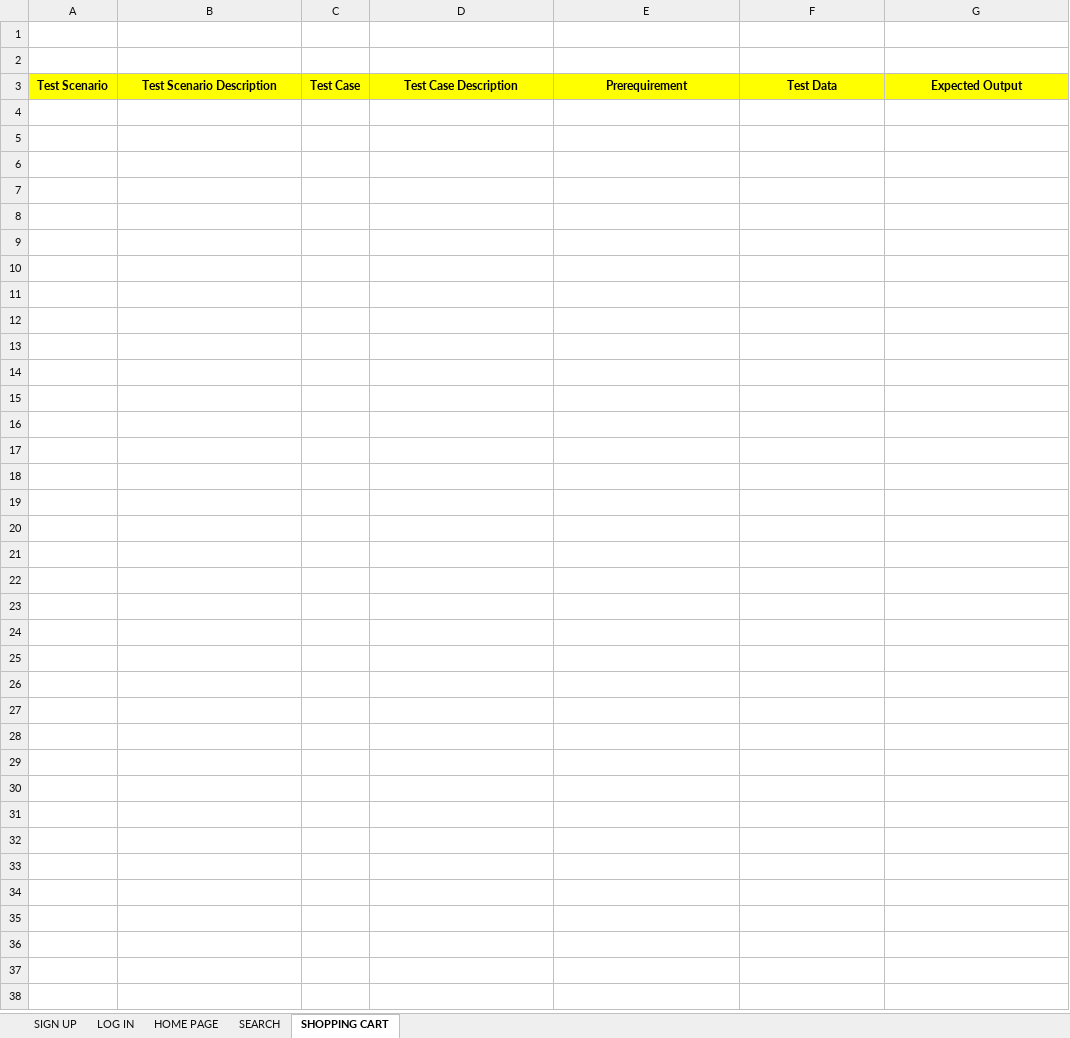
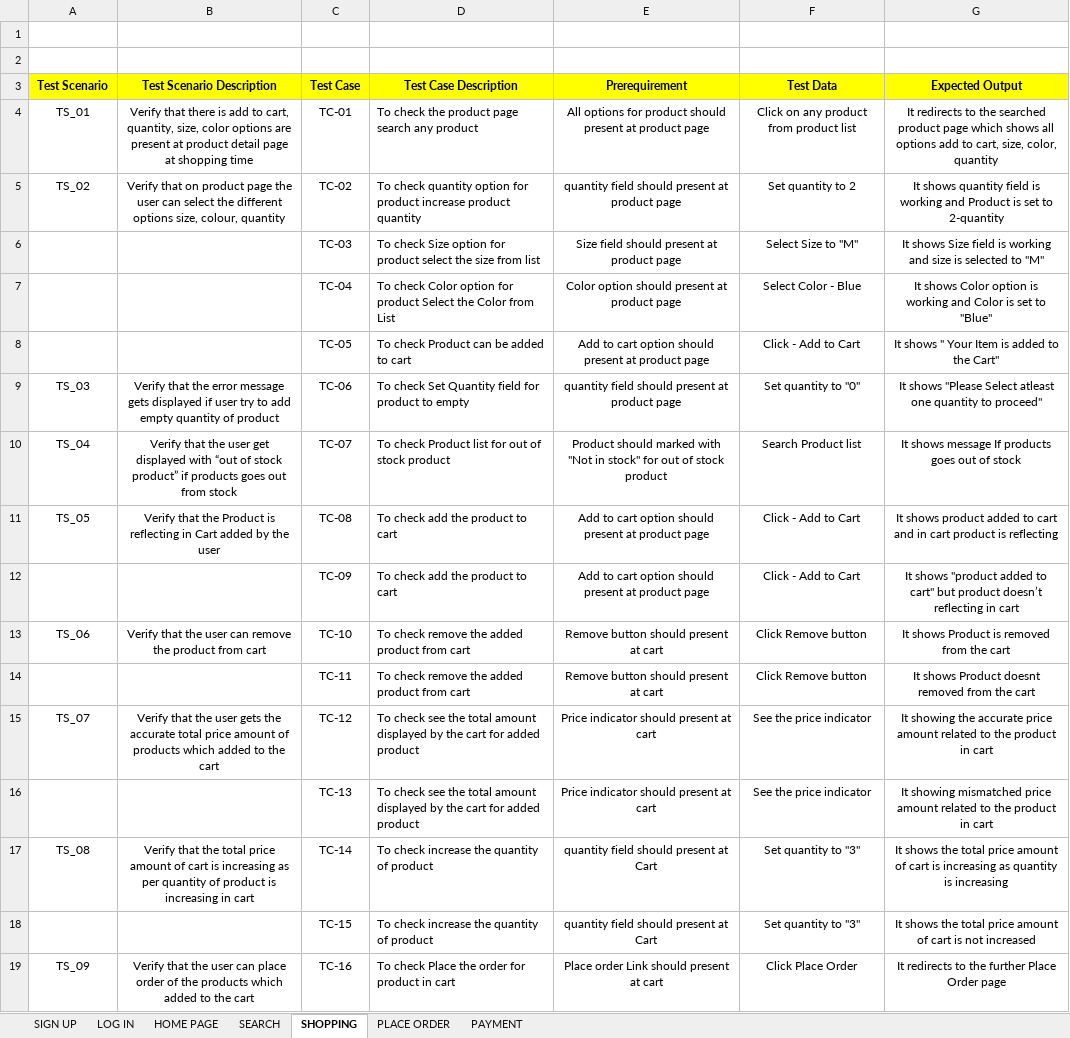
Before and after one commit to DS1022/TEST-CASE, an Excel workbook: TEST CASE - FLIPKART.xlsx, sheet SHOPPING, drawn as a sheet; values as stored, in another font and other column widths than the file's, no borders; the diff names each change by its address in the sheet, - before the commit and + after, or states it on an @@ line.

Commit message:
Add files via upload

```diff
--- a/TEST CASE - FLIPKART.xlsx (sheet SHOPPING)
+++ b/TEST CASE - FLIPKART.xlsx (sheet SHOPPING)
-sheet tab: SHOPPING CART
+sheet tab: SHOPPING
+sheet tab: PLACE ORDER
+sheet tab: PAYMENT
+row 4: TS_01 | Verify that there is add to cart, quantity, size, color options are present at product detail page at shopping time | TC-01 | To check the product page search any product | All options for product should present at product page | Click on any product from product list | It redirects to the searched product page which shows all options add to cart, size, color, quantity
+row 5: TS_02 | Verify that on product page the user can select the different options size, colour, quantity | TC-02 | To check quantity option for product increase product quantity | quantity field should present at product page | Set quantity to 2 | It shows quantity field is working and Product is set to 2-quantity
+row 6:  |  | TC-03 | To check Size option for product select the size from list | Size field should present at product page | Select Size to "M" | It shows Size field is working and size is selected to "M"
+row 7:  |  | TC-04 | To check Color option for product Select the Color from List | Color option should present at product page | Select Color - Blue | It shows Color option is working and Color is set to "Blue"
+row 8:  |  | TC-05 | To check Product can be added to cart | Add to cart option should present at product page | Click - Add to Cart | It shows " Your Item is added to the Cart"
+row 9: TS_03 | Verify that the error message gets displayed if user try to add empty quantity of product | TC-06 | To check Set Quantity field for product to empty | quantity field should present at product page | Set quantity to "0" | It shows "Please Select atleast one quantity to proceed"
+row 10: TS_04 | Verify that the user get displayed with “out of stock product” if products goes out from stock | TC-07 | To check Product list for out of stock product | Product should marked with "Not in stock" for out of stock product | Search Product list | It shows message If products goes out of stock
+row 11: TS_05 | Verify that the Product is reflecting in Cart added by the user | TC-08 | To check add the product to cart | Add to cart option should present at product page | Click - Add to Cart | It shows product added to cart and in cart product is reflecting
+row 12:  |  | TC-09 | To check add the product to cart | Add to cart option should present at product page | Click - Add to Cart | It shows "product added to cart" but product doesn’t reflecting in cart
+row 13: TS_06 | Verify that the user can remove the product from cart | TC-10 | To check remove the added product from cart | Remove button should present at cart | Click Remove button | It shows Product is removed from the cart
+row 14:  |  | TC-11 | To check remove the added product from cart | Remove button should present at cart | Click Remove button | It shows Product doesnt removed from the cart
+row 15: TS_07 | Verify that the user gets the accurate total price amount of products which added to the cart | TC-12 | To check see the total amount displayed by the cart for added product | Price indicator should present at cart | See the price indicator | It showing the accurate price amount related to the product in cart
+row 16:  |  | TC-13 | To check see the total amount displayed by the cart for added product | Price indicator should present at cart | See the price indicator | It showing mismatched price amount related to the product in cart
+row 17: TS_08 | Verify that the total price amount of cart is increasing as per quantity of product is increasing in cart | TC-14 | To check increase the quantity of product | quantity field should present at Cart | Set quantity to "3" | It shows the total price amount of cart is increasing as quantity is increasing
+row 18:  |  | TC-15 | To check increase the quantity of product | quantity field should present at Cart | Set quantity to "3" | It shows the total price amount of cart is not increased
+row 19: TS_09 | Verify that the user can place order of the products which added to the cart | TC-16 | To check Place the order for product in cart | Place order Link should present at cart | Click Place Order | It redirects to the further Place Order page
```
